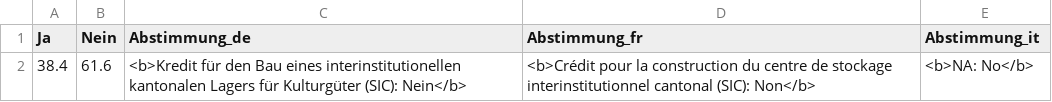
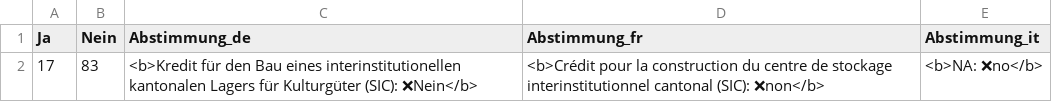
Before and after one commit to awp-finanznachrichten/lena_februar2025, a CSV file: Output_Overviews/Uebersicht_dw_FR.csv, drawn as a sheet.

```diff
--- a/Output_Overviews/Uebersicht_dw_FR.csv
+++ b/Output_Overviews/Uebersicht_dw_FR.csv
@@ -1,2 +1,2 @@
 "Ja","Nein","Abstimmung_de","Abstimmung_fr","Abstimmung_it"
-38.4,61.6,"<b>Kredit für den Bau eines interinstitutionellen kantonalen Lagers für Kulturgüter (SIC): Nein</b>","<b>Crédit pour la construction du centre de stockage interinstitutionnel cantonal (SIC): Non</b>","<b>NA: No</b>"
+17,83,"<b>Kredit für den Bau eines interinstitutionellen kantonalen Lagers für Kulturgüter (SIC): ❌Nein</b>","<b>Crédit pour la construction du centre de stockage interinstitutionnel cantonal (SIC): ❌non</b>","<b>NA: ❌no</b>"
```
Also changed, not shown: Output_Overviews/Uebersicht_dw_BE.csv, Output_Overviews/Uebersicht_dw_BL.csv, 16 other files.
